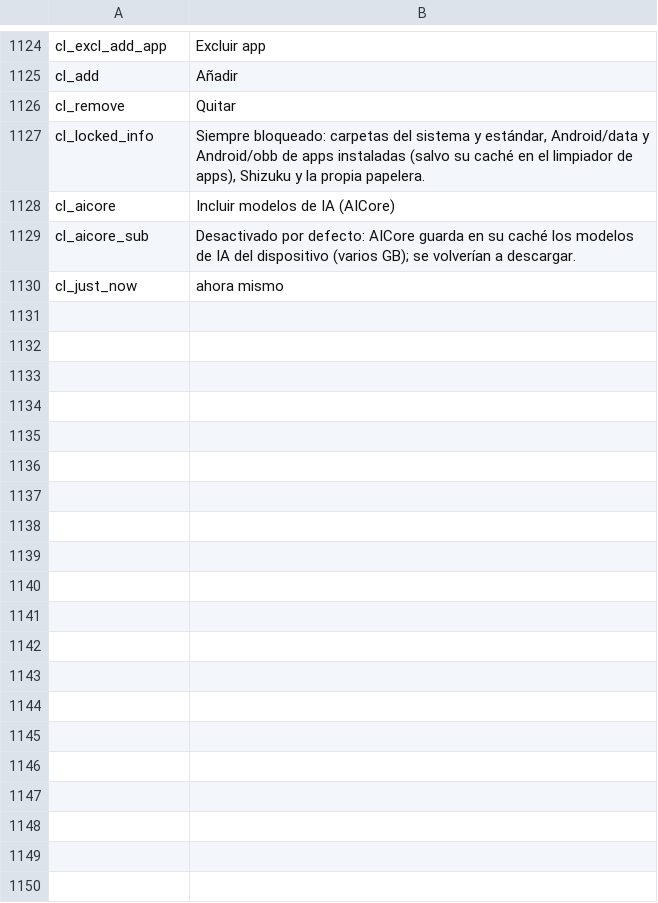
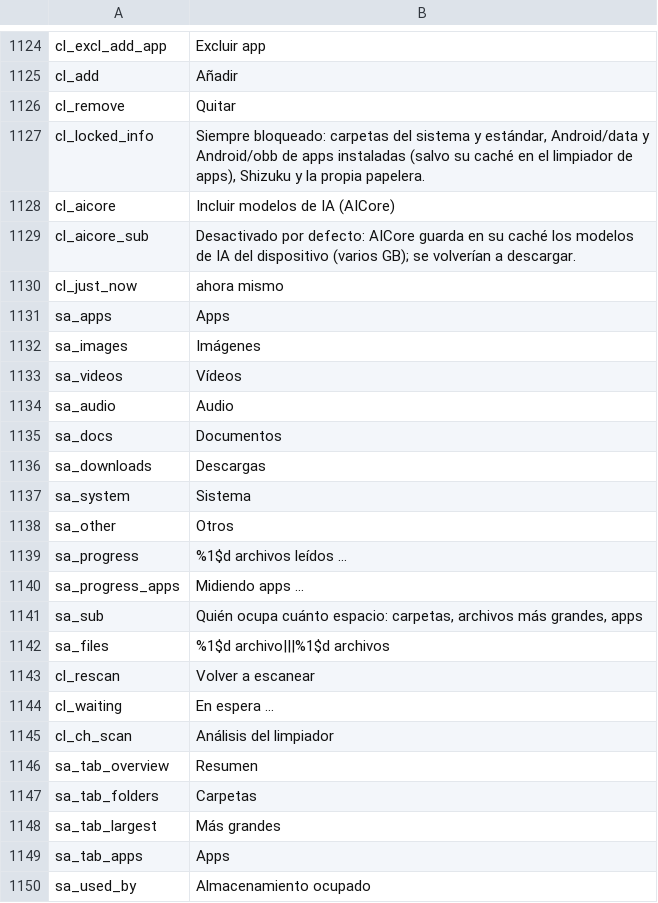
Before and after one commit to jackderganove-sudo/ShizuBox, a TSV file: tools/i18n/tr_es.tsv, drawn as a sheet; only a part is shown, gaps mark what is left out; the diff covers the shown part only; the diff names each change by its address in the sheet, - before the commit and + after, or states it on an @@ line.

```diff
--- a/tools/i18n/tr_es.tsv
+++ b/tools/i18n/tr_es.tsv
+row 1131: sa_apps | Apps
+row 1132: sa_images | Imágenes
+row 1133: sa_videos | Vídeos
+row 1134: sa_audio | Audio
+row 1135: sa_docs | Documentos
+row 1136: sa_downloads | Descargas
+row 1137: sa_system | Sistema
+row 1138: sa_other | Otros
+row 1139: sa_progress | %1$d archivos leídos …
+row 1140: sa_progress_apps | Midiendo apps …
+row 1141: sa_sub | Quién ocupa cuánto espacio: carpetas, archivos más grandes, apps
+row 1142: sa_files | %1$d archivo|||%1$d archivos
+row 1143: cl_rescan | Volver a escanear
+row 1144: cl_waiting | En espera …
+row 1145: cl_ch_scan | Análisis del limpiador
+row 1146: sa_tab_overview | Resumen
+row 1147: sa_tab_folders | Carpetas
+row 1148: sa_tab_largest | Más grandes
+row 1149: sa_tab_apps | Apps
+row 1150: sa_used_by | Almacenamiento ocupado
```
Also changed, not shown: 16 added rows elsewhere in this file, tools/i18n/tr_fr.tsv, tools/i18n/tr_tr.tsv, 21 other files.
